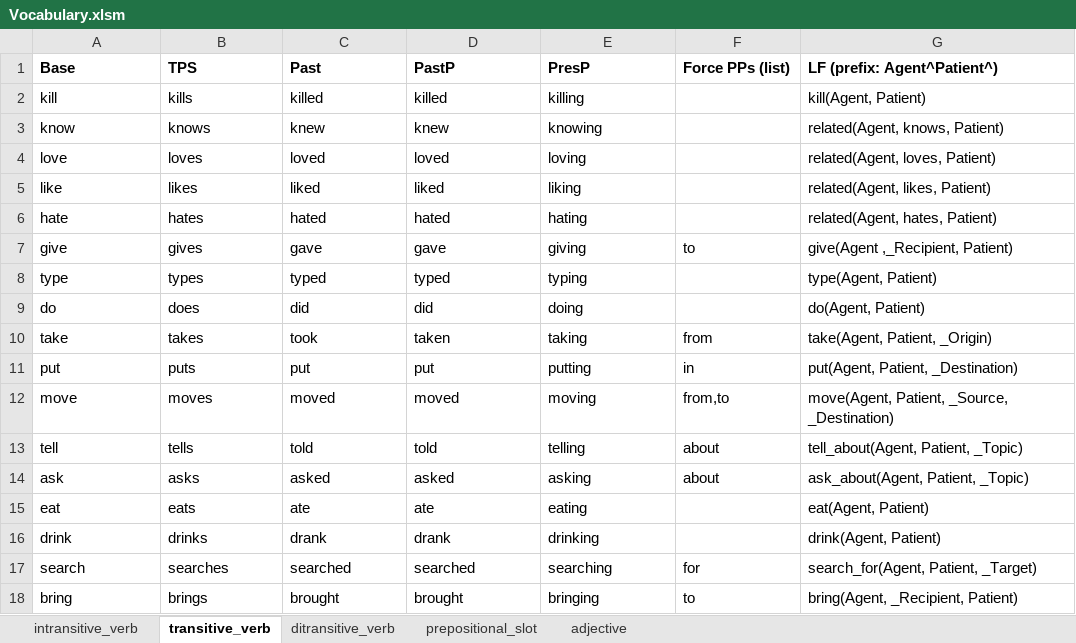
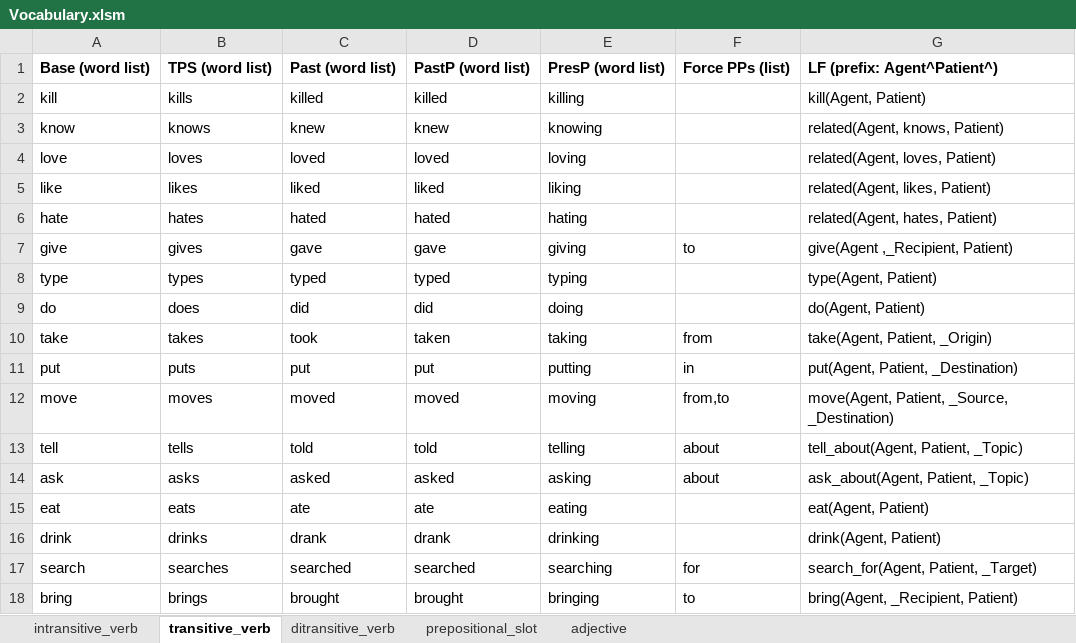
Before and after one commit to ianhorswill/MKULTRA, an Excel workbook: Assets/NL/Vocabulary.xlsm, sheet transitive_verb, drawn as a sheet; values as stored, in another font and other column widths than the file's, no borders; removed rows and columns are numbered as before the commit, all else as after; the diff names each change by its address in the sheet, - before the commit and + after, or states it on an @@ line.

Commit message:
Added support for phrasal verbs
Verb forms in the vocabulary spreadsheet are now word lists rather than
individual words.  Each form is now compiled directly to a set of DCG
rules for iv//5, tv//5, or dtv//5, rather than indirecting through the
transitive_verb, etc. predicates.

```diff
--- a/Assets/NL/Vocabulary.xlsm (sheet transitive_verb)
+++ b/Assets/NL/Vocabulary.xlsm (sheet transitive_verb)
-row 1: Base | TPS | Past | PastP | PresP | Force PPs (list) | LF (prefix: Agent^Patient^)
+row 1: Base (word list) | TPS (word list) | Past (word list) | PastP (word list) | PresP (word list) | Force PPs (list) | LF (prefix: Agent^Patient^)
```
Also changed, not shown: sheet ditransitive_verb, sheet intransitive_verb, Assets/Ontology/Knowledge base.xlsm, 9 other files.
